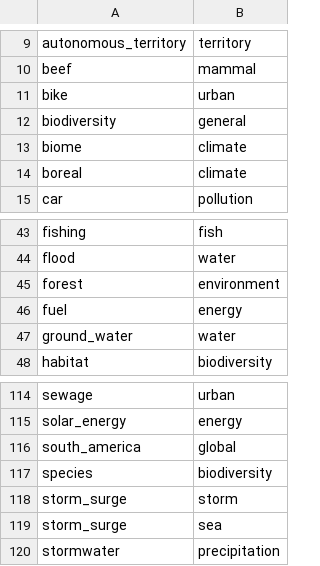
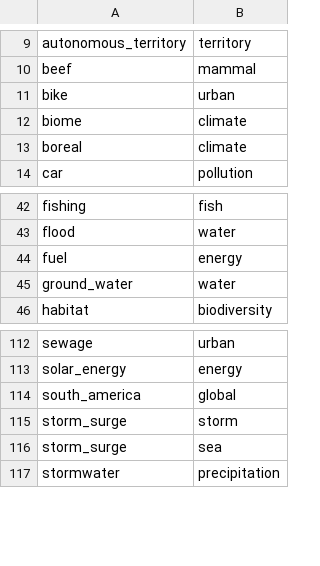
Before and after one commit to resource-watch/graph, a CSV file: csv_files/related_to.csv, drawn as a sheet; only a part is shown, gaps mark what is left out; the diff names each change by its address in the sheet, - before the commit and + after, or states it on an @@ line.

```diff
--- a/csv_files/related_to.csv
+++ b/csv_files/related_to.csv
-row 12: biodiversity | general
-row 45: forest | environment
-row 117: species | biodiversity
```
Also changed, not shown: csv_files/part_of.csv, csv_files/type_of.csv.
